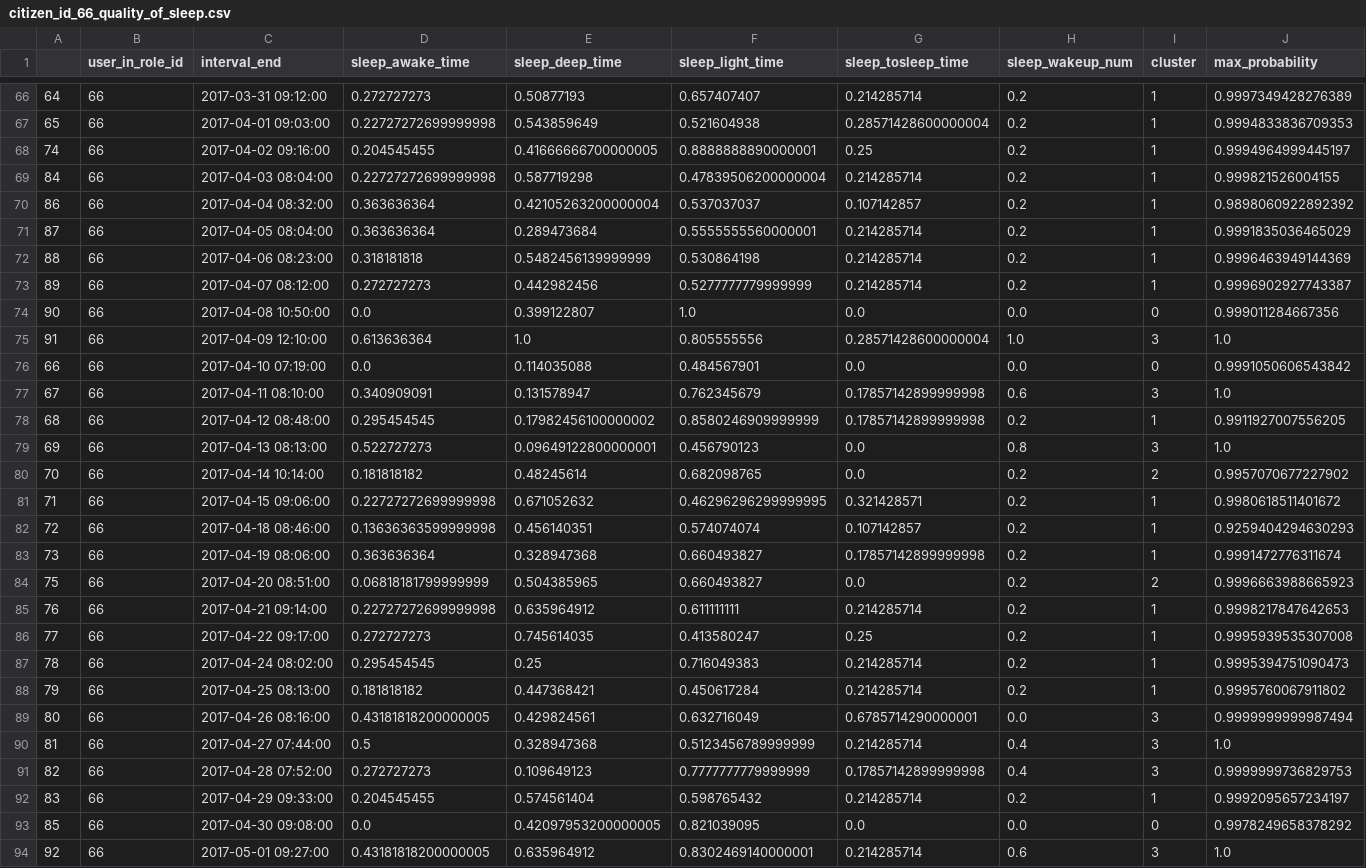
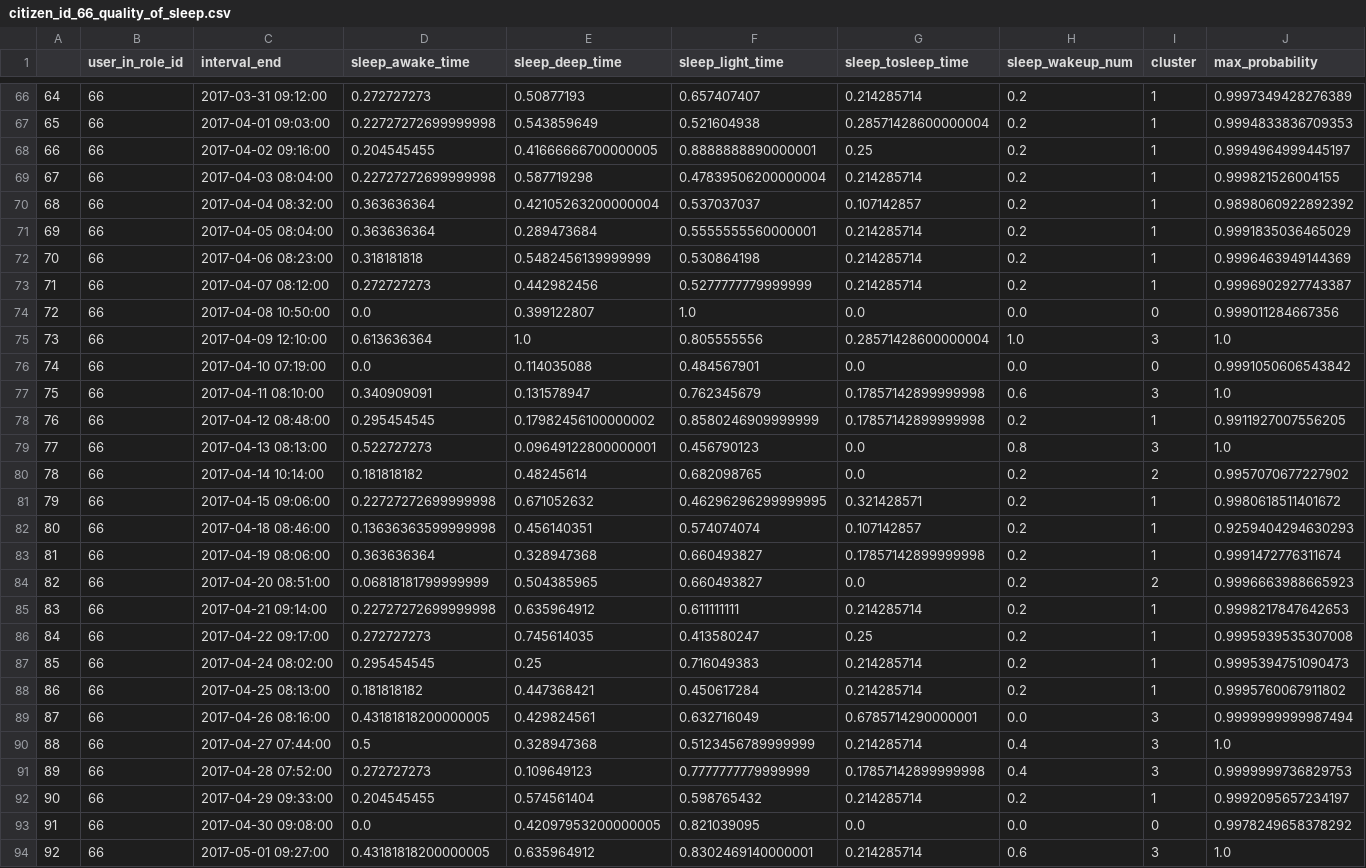
Before and after one commit to ana-kovacevic/ActivityAnalysis, a CSV file: Data/clustered_data/multi_variate_clusters/citizen_id_66_quality_of_sleep.csv, drawn as a sheet; only a part is shown, gaps mark what is left out; the diff covers the shown part only.

```diff
--- a/Data/clustered_data/multi_variate_clusters/citizen_id_66_quality_of_sleep.csv
+++ b/Data/clustered_data/multi_variate_clusters/citizen_id_66_quality_of_sleep.csv
@@ -67,28 +67,28 @@
 65,66,2017-04-01 09:03:00,0.22727272699999998,0.543859649,0.521604938,0.28571428600000004,0.2,1,0.9994833836709353
-74,66,2017-04-02 09:16:00,0.204545455,0.41666666700000005,0.8888888890000001,0.25,0.2,1,0.9994964999445197
-84,66,2017-04-03 08:04:00,0.22727272699999998,0.587719298,0.47839506200000004,0.214285714,0.2,1,0.999821526004155
-86,66,2017-04-04 08:32:00,0.363636364,0.42105263200000004,0.537037037,0.107142857,0.2,1,0.9898060922892392
-87,66,2017-04-05 08:04:00,0.363636364,0.289473684,0.5555555560000001,0.214285714,0.2,1,0.9991835036465029
-88,66,2017-04-06 08:23:00,0.318181818,0.5482456139999999,0.530864198,0.214285714,0.2,1,0.9996463949144369
-89,66,2017-04-07 08:12:00,0.272727273,0.442982456,0.5277777779999999,0.214285714,0.2,1,0.9996902927743387
-90,66,2017-04-08 10:50:00,0.0,0.399122807,1.0,0.0,0.0,0,0.999011284667356
-91,66,2017-04-09 12:10:00,0.613636364,1.0,0.805555556,0.28571428600000004,1.0,3,1.0
-66,66,2017-04-10 07:19:00,0.0,0.114035088,0.484567901,0.0,0.0,0,0.9991050606543842
-67,66,2017-04-11 08:10:00,0.340909091,0.131578947,0.762345679,0.17857142899999998,0.6,3,1.0
-68,66,2017-04-12 08:48:00,0.295454545,0.17982456100000002,0.8580246909999999,0.17857142899999998,0.2,1,0.9911927007556205
-69,66,2017-04-13 08:13:00,0.522727273,0.09649122800000001,0.456790123,0.0,0.8,3,1.0
-70,66,2017-04-14 10:14:00,0.181818182,0.48245614,0.682098765,0.0,0.2,2,0.9957070677227902
-71,66,2017-04-15 09:06:00,0.22727272699999998,0.671052632,0.46296296299999995,0.321428571,0.2,1,0.9980618511401672
-72,66,2017-04-18 08:46:00,0.13636363599999998,0.456140351,0.574074074,0.107142857,0.2,1,0.9259404294630293
-73,66,2017-04-19 08:06:00,0.363636364,0.328947368,0.660493827,0.17857142899999998,0.2,1,0.9991472776311674
-75,66,2017-04-20 08:51:00,0.06818181799999999,0.504385965,0.660493827,0.0,0.2,2,0.9996663988665923
-76,66,2017-04-21 09:14:00,0.22727272699999998,0.635964912,0.611111111,0.214285714,0.2,1,0.9998217847642653
-77,66,2017-04-22 09:17:00,0.272727273,0.745614035,0.413580247,0.25,0.2,1,0.9995939535307008
-78,66,2017-04-24 08:02:00,0.295454545,0.25,0.716049383,0.214285714,0.2,1,0.9995394751090473
-79,66,2017-04-25 08:13:00,0.181818182,0.447368421,0.450617284,0.214285714,0.2,1,0.9995760067911802
-80,66,2017-04-26 08:16:00,0.43181818200000005,0.429824561,0.632716049,0.6785714290000001,0.0,3,0.9999999999987494
-81,66,2017-04-27 07:44:00,0.5,0.328947368,0.5123456789999999,0.214285714,0.4,3,1.0
-82,66,2017-04-28 07:52:00,0.272727273,0.109649123,0.7777777779999999,0.17857142899999998,0.4,3,0.9999999736829753
-83,66,2017-04-29 09:33:00,0.204545455,0.574561404,0.598765432,0.214285714,0.2,1,0.9992095657234197
-85,66,2017-04-30 09:08:00,0.0,0.42097953200000005,0.821039095,0.0,0.0,0,0.9978249658378292
+66,66,2017-04-02 09:16:00,0.204545455,0.41666666700000005,0.8888888890000001,0.25,0.2,1,0.9994964999445197
+67,66,2017-04-03 08:04:00,0.22727272699999998,0.587719298,0.47839506200000004,0.214285714,0.2,1,0.999821526004155
+68,66,2017-04-04 08:32:00,0.363636364,0.42105263200000004,0.537037037,0.107142857,0.2,1,0.9898060922892392
+69,66,2017-04-05 08:04:00,0.363636364,0.289473684,0.5555555560000001,0.214285714,0.2,1,0.9991835036465029
+70,66,2017-04-06 08:23:00,0.318181818,0.5482456139999999,0.530864198,0.214285714,0.2,1,0.9996463949144369
+71,66,2017-04-07 08:12:00,0.272727273,0.442982456,0.5277777779999999,0.214285714,0.2,1,0.9996902927743387
+72,66,2017-04-08 10:50:00,0.0,0.399122807,1.0,0.0,0.0,0,0.999011284667356
+73,66,2017-04-09 12:10:00,0.613636364,1.0,0.805555556,0.28571428600000004,1.0,3,1.0
+74,66,2017-04-10 07:19:00,0.0,0.114035088,0.484567901,0.0,0.0,0,0.9991050606543842
+75,66,2017-04-11 08:10:00,0.340909091,0.131578947,0.762345679,0.17857142899999998,0.6,3,1.0
+76,66,2017-04-12 08:48:00,0.295454545,0.17982456100000002,0.8580246909999999,0.17857142899999998,0.2,1,0.9911927007556205
+77,66,2017-04-13 08:13:00,0.522727273,0.09649122800000001,0.456790123,0.0,0.8,3,1.0
+78,66,2017-04-14 10:14:00,0.181818182,0.48245614,0.682098765,0.0,0.2,2,0.9957070677227902
+79,66,2017-04-15 09:06:00,0.22727272699999998,0.671052632,0.46296296299999995,0.321428571,0.2,1,0.9980618511401672
+80,66,2017-04-18 08:46:00,0.13636363599999998,0.456140351,0.574074074,0.107142857,0.2,1,0.9259404294630293
+81,66,2017-04-19 08:06:00,0.363636364,0.328947368,0.660493827,0.17857142899999998,0.2,1,0.9991472776311674
+82,66,2017-04-20 08:51:00,0.06818181799999999,0.504385965,0.660493827,0.0,0.2,2,0.9996663988665923
+83,66,2017-04-21 09:14:00,0.22727272699999998,0.635964912,0.611111111,0.214285714,0.2,1,0.9998217847642653
+84,66,2017-04-22 09:17:00,0.272727273,0.745614035,0.413580247,0.25,0.2,1,0.9995939535307008
+85,66,2017-04-24 08:02:00,0.295454545,0.25,0.716049383,0.214285714,0.2,1,0.9995394751090473
+86,66,2017-04-25 08:13:00,0.181818182,0.447368421,0.450617284,0.214285714,0.2,1,0.9995760067911802
+87,66,2017-04-26 08:16:00,0.43181818200000005,0.429824561,0.632716049,0.6785714290000001,0.0,3,0.9999999999987494
+88,66,2017-04-27 07:44:00,0.5,0.328947368,0.5123456789999999,0.214285714,0.4,3,1.0
+89,66,2017-04-28 07:52:00,0.272727273,0.109649123,0.7777777779999999,0.17857142899999998,0.4,3,0.9999999736829753
+90,66,2017-04-29 09:33:00,0.204545455,0.574561404,0.598765432,0.214285714,0.2,1,0.9992095657234197
+91,66,2017-04-30 09:08:00,0.0,0.42097953200000005,0.821039095,0.0,0.0,0,0.9978249658378292
 92,66,2017-05-01 09:27:00,0.43181818200000005,0.635964912,0.8302469140000001,0.214285714,0.6,3,1.0
```
Also changed, not shown: 104 edited cells elsewhere in this file, Data/clustered_data/multi_variate_clusters/citizen_id_66_physical_activity.csv, Data/clustered_data/multi_variate_clusters/citizen_id_66_walking.csv, 19 other files.
